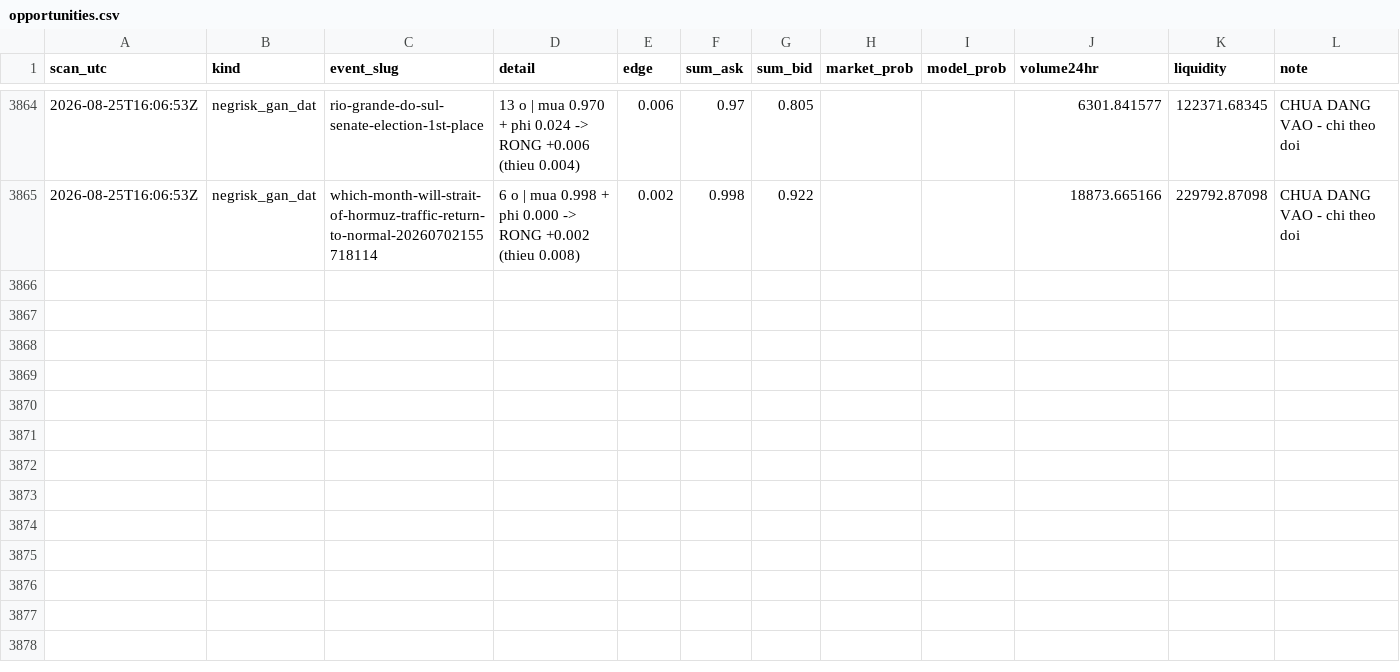
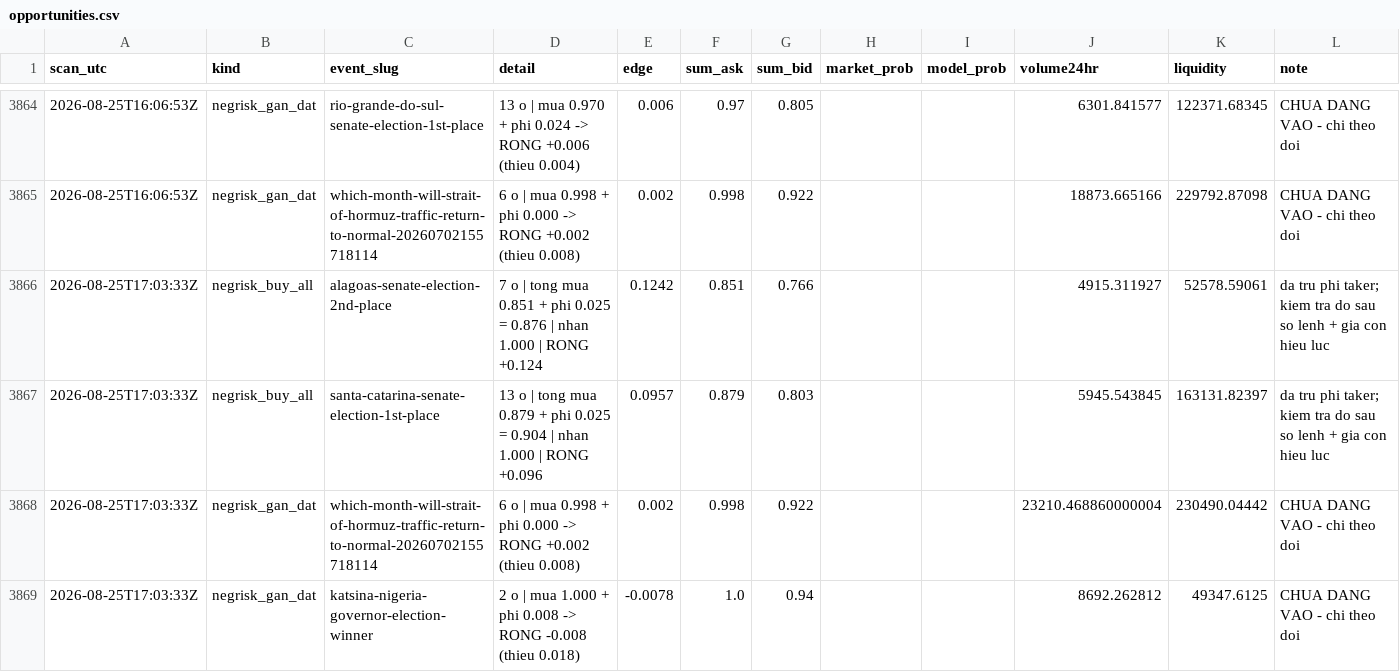
Before and after one commit to caohainguyen103-coder/temp-tracker, a CSV file: data/opportunities.csv, drawn as a sheet; only a part is shown, gaps mark what is left out; the diff names each change by its address in the sheet, - before the commit and + after, or states it on an @@ line.

```diff
--- a/data/opportunities.csv
+++ b/data/opportunities.csv
+row 3866: 2026-08-25T17:03:33Z | negrisk_buy_all | alagoas-senate-election-2nd-place | 7 o | tong mua 0.851 + phi 0.025 = 0.876 | nhan 1.000 | RONG +0.124 | 0.1242 | 0.851 | 0.766 |  |  | 4915.311927 | 52578.59061 | da tru phi taker; kiem tra do sau so lenh + gia con hieu luc
+row 3867: 2026-08-25T17:03:33Z | negrisk_buy_all | santa-catarina-senate-election-1st-place | 13 o | tong mua 0.879 + phi 0.025 = 0.904 | nhan 1.000 | RONG +0.096 | 0.0957 | 0.879 | 0.803 |  |  | 5945.543845 | 163131.82397 | da tru phi taker; kiem tra do sau so lenh + gia con hieu luc
+row 3868: 2026-08-25T17:03:33Z | negrisk_gan_dat | which-month-will-strait-of-hormuz-traffic-return-to-normal-20260702155718114 | 6 o | mua 0.998 + phi 0.000 -> RONG +0.002 (thieu 0.008) | 0.002 | 0.998 | 0.922 |  |  | 23210.468860000004 | 230490.04442 | CHUA DANG VAO - chi theo doi
+row 3869: 2026-08-25T17:03:33Z | negrisk_gan_dat | katsina-nigeria-governor-election-winner | 2 o | mua 1.000 + phi 0.008 -> RONG -0.008 (thieu 0.018) | -0.0078 | 1.0 | 0.94 |  |  | 8692.262812 | 49347.6125 | CHUA DANG VAO - chi theo doi
```
